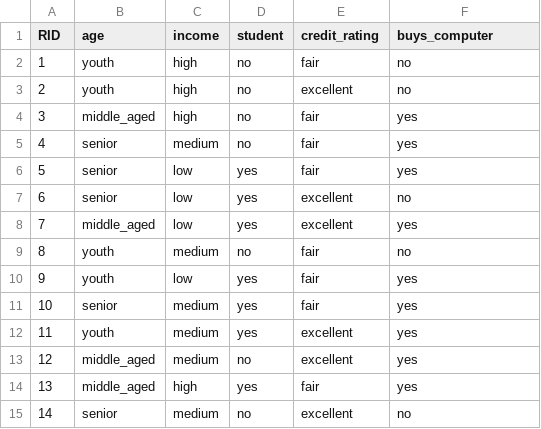
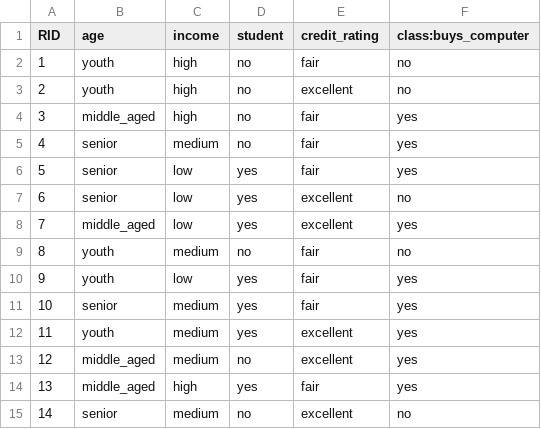
Before and after one commit to NizarAbdurrahman/Data-Clasification, a CSV file: Data_Clasifaction.csv, drawn as a sheet.

Commit message:
Update Data_Clasifaction.csv

```diff
--- a/Data_Clasifaction.csv
+++ b/Data_Clasifaction.csv
@@ -1,2 +1,2 @@
-"RID","age","income","student","credit_rating","buys_computer"
+"RID","age","income","student","credit_rating","class:buys_computer"
 "1","youth","high","no","fair","no"
```
